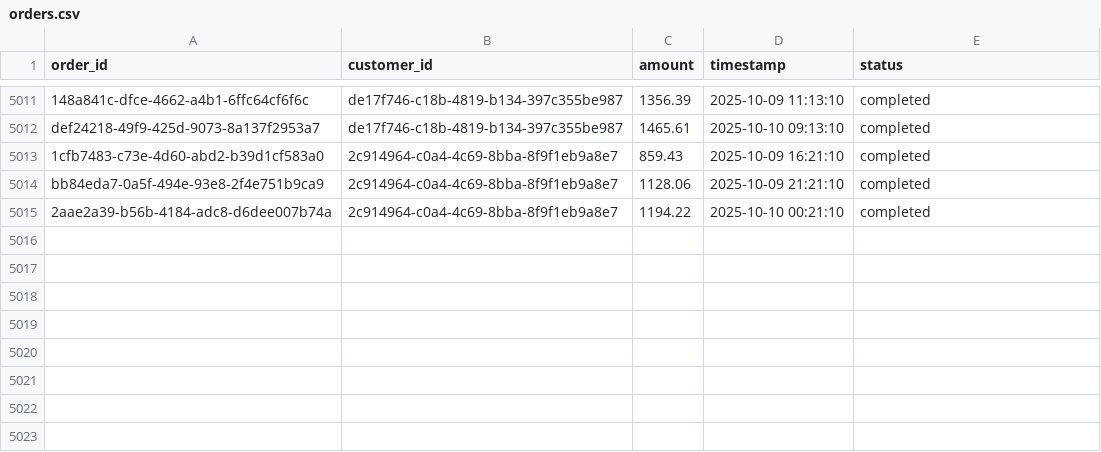
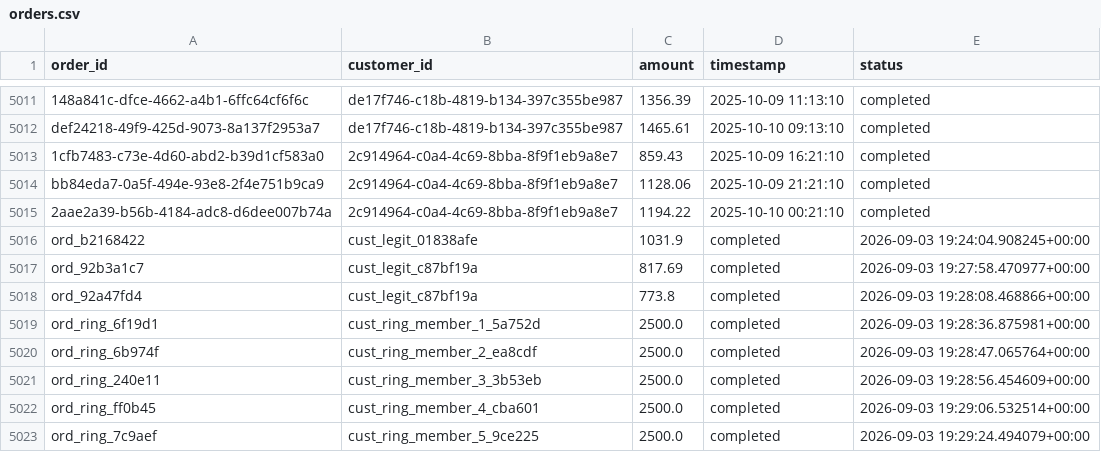
Before and after one commit to Kunal184/offer-abuse-detection, a CSV file: data/orders.csv, drawn as a sheet; only a part is shown, gaps mark what is left out; the diff names each change by its address in the sheet, - before the commit and + after, or states it on an @@ line.

```diff
--- a/data/orders.csv
+++ b/data/orders.csv
+row 5016: ord_b2168422 | cust_legit_01838afe | 1031.9 | completed | 2026-09-03 19:24:04.908245+00:00
+row 5017: ord_92b3a1c7 | cust_legit_c87bf19a | 817.69 | completed | 2026-09-03 19:27:58.470977+00:00
+row 5018: ord_92a47fd4 | cust_legit_c87bf19a | 773.8 | completed | 2026-09-03 19:28:08.468866+00:00
+row 5019: ord_ring_6f19d1 | cust_ring_member_1_5a752d | 2500.0 | completed | 2026-09-03 19:28:36.875981+00:00
+row 5020: ord_ring_6b974f | cust_ring_member_2_ea8cdf | 2500.0 | completed | 2026-09-03 19:28:47.065764+00:00
+row 5021: ord_ring_240e11 | cust_ring_member_3_3b53eb | 2500.0 | completed | 2026-09-03 19:28:56.454609+00:00
+row 5022: ord_ring_ff0b45 | cust_ring_member_4_cba601 | 2500.0 | completed | 2026-09-03 19:29:06.532514+00:00
+row 5023: ord_ring_7c9aef | cust_ring_member_5_9ce225 | 2500.0 | completed | 2026-09-03 19:29:24.494079+00:00
```
Also changed, not shown: data/customer_addresses.csv, data/customer_devices.csv, 4 other files.
